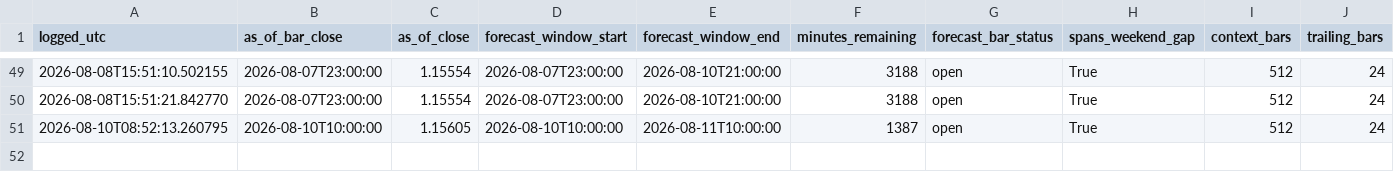
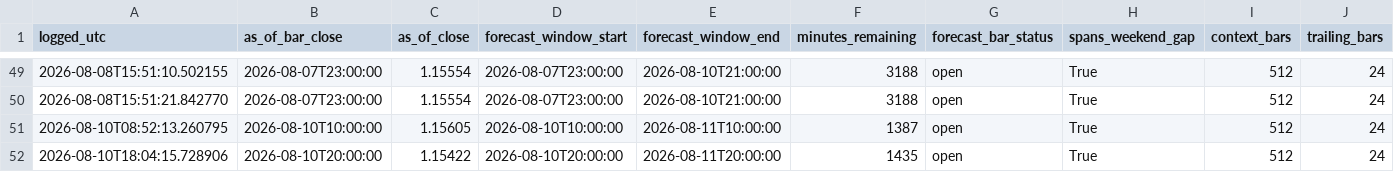
Before and after one commit to velizarMitov/EURUSD-prophet, a CSV file: results/external_kronos/kronos_vol_log.csv, drawn as a sheet; only a part is shown, gaps mark what is left out; rows hold the shown columns only; the diff names each change by its address in the sheet, - before the commit and + after, or states it on an @@ line.

```diff
--- a/results/external_kronos/kronos_vol_log.csv
+++ b/results/external_kronos/kronos_vol_log.csv
+row 52: 2026-08-10T18:04:15.728906 | 2026-08-10T20:00:00 | 1.15422 | 2026-08-10T20:00:00 | 2026-08-11T20:00:00 | 1435 | open | True | 512 | 24
```
Also changed, not shown: results/prediction_log.csv, 6 other files.
